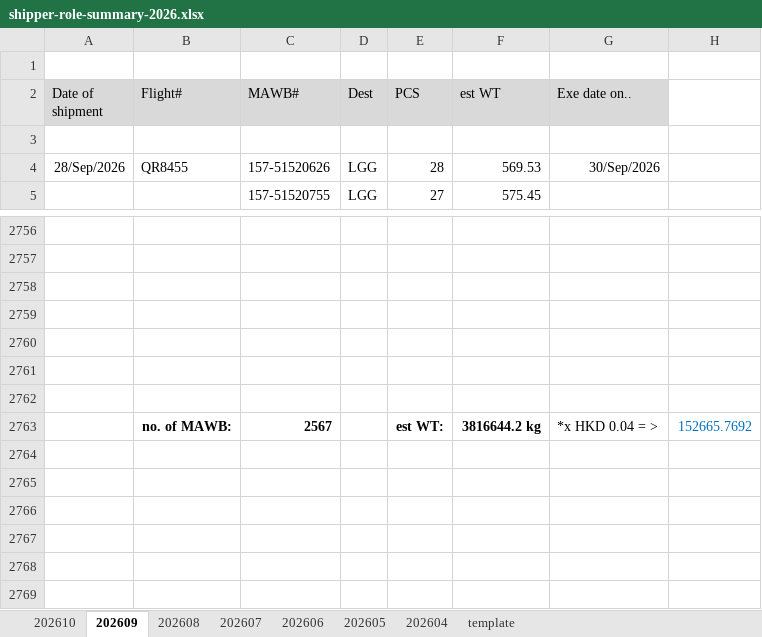
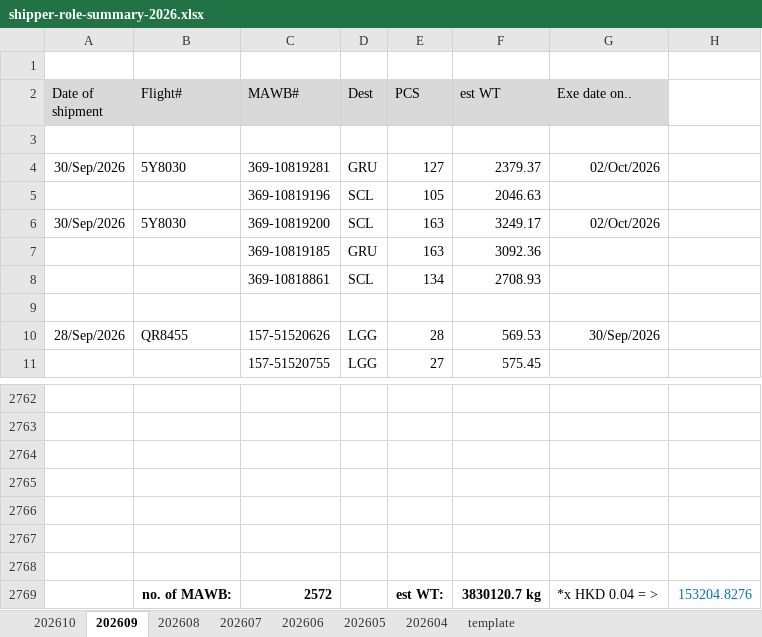
Before and after one commit to BetataLAU/AGL-Web-Portal, an Excel workbook: data/templates/shipper-role-summary-2026.xlsx, sheet 202609, drawn as a sheet; only a part is shown, gaps mark what is left out; values as stored, in another font and other column widths than the file's, no borders; addresses are those after the commit; the diff names each change by its address in the sheet, - before the commit and + after, or states it on an @@ line.

```diff
--- a/data/templates/shipper-role-summary-2026.xlsx (sheet 202609)
+++ b/data/templates/shipper-role-summary-2026.xlsx (sheet 202609)
+row 4: 30/Sep/2026 | 5Y8030 | 369-10819281 | GRU | 127 | 2379.37 | 02/Oct/2026
+row 5:  |  | 369-10819196 | SCL | 105 | 2046.63
+row 6: 30/Sep/2026 | 5Y8030 | 369-10819200 | SCL | 163 | 3249.17 | 02/Oct/2026
+row 7:  |  | 369-10819185 | GRU | 163 | 3092.36
+row 8:  |  | 369-10818861 | SCL | 134 | 2708.93
+row 9: (empty)
-C2769 (MAWB#): 2567
+C2769 (MAWB#): 2572
-F2769 (est WT): 3816644.2 kg
+F2769 (est WT): 3830120.7 kg
-H2769: 152665.7692
+H2769: 153204.8276
```
Also changed, not shown: sheet 202610, 2 other files.
